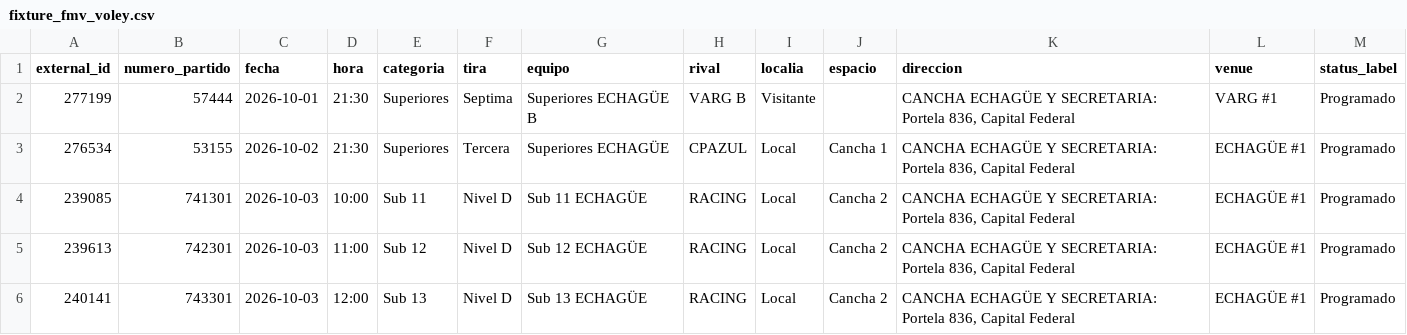
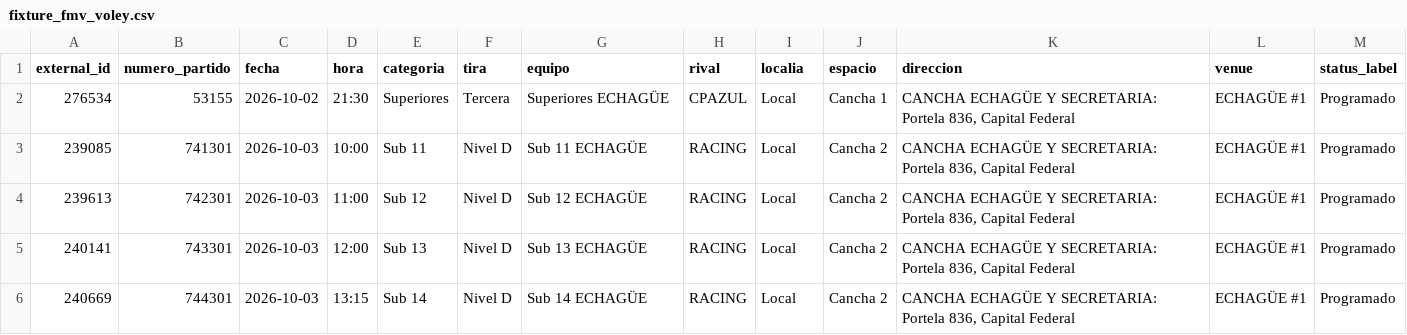
Before and after one commit to fblasco1/fmv_voley_ges, a CSV file: outputs/echague/fixture_fmv_voley.csv, drawn as a sheet; only a part is shown; the shorter side is filled out with more unchanged rows; the diff names each change by its address in the sheet, - before the commit and + after, or states it on an @@ line.

```diff
--- a/outputs/echague/fixture_fmv_voley.csv
+++ b/outputs/echague/fixture_fmv_voley.csv
-row 2: 277199 | 57444 | 2026-10-01 | 21:30 | Superiores | Septima | Superiores ECHAGÜE B | VARG B | Visitante |  | CANCHA ECHAGÜE Y SECRETARIA: Portela 836, Capital Federal | VARG #1 | Programado
```
Also changed, not shown: 1 other file.
